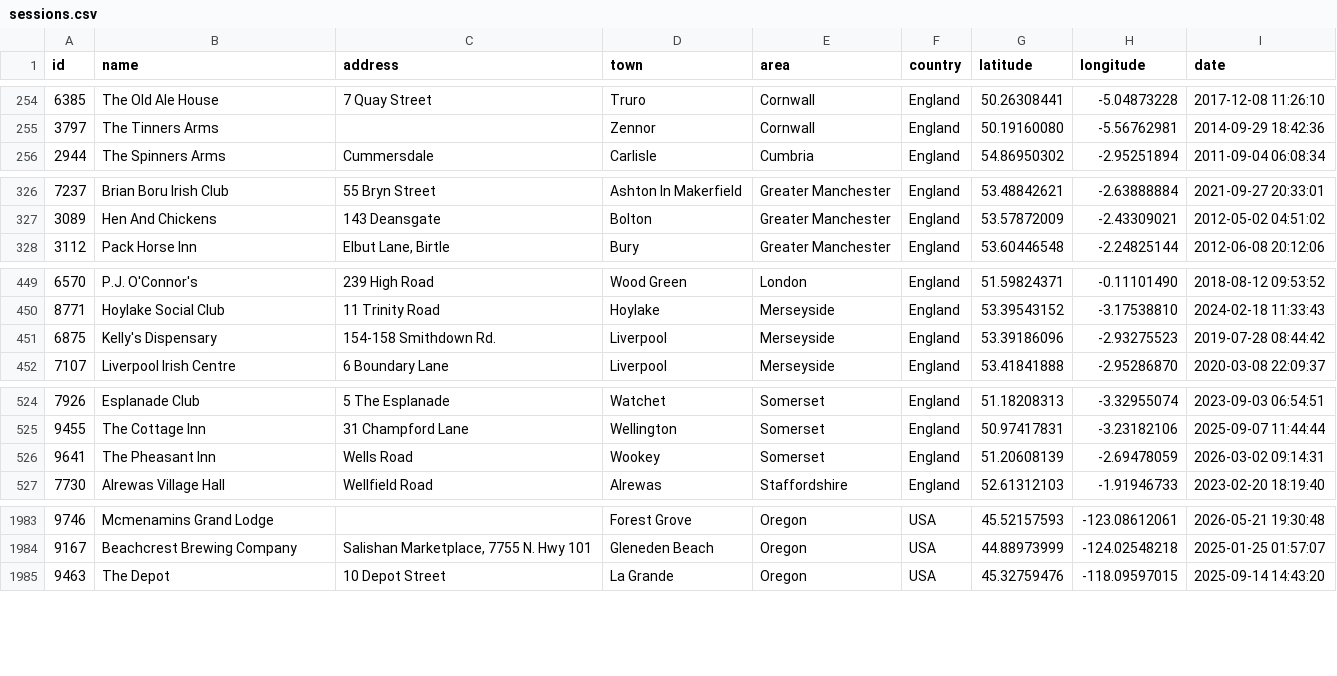
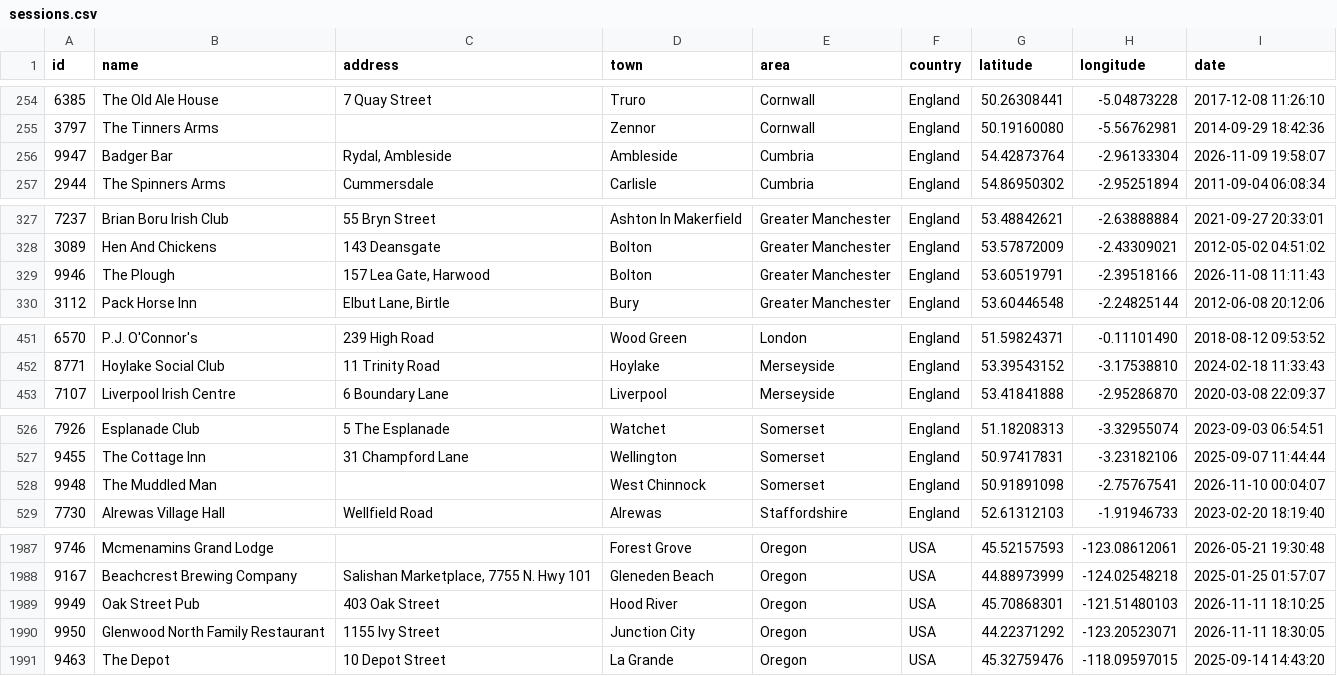
Before and after one commit to adactio/TheSession-data, a CSV file: csv/sessions.csv, drawn as a sheet; only a part is shown, gaps mark what is left out; the diff covers the shown part only.

```diff
--- a/csv/sessions.csv
+++ b/csv/sessions.csv
@@ -255,2 +255,3 @@ id,name,address,town,area,country,latitude,longitude,date
 3797,"The Tinners Arms",,Zennor,Cornwall,England,50.19160080,-5.56762981,"2014-09-29 18:42:36"
+9947,"Badger Bar","Rydal, Ambleside",Ambleside,Cumbria,England,54.42873764,-2.96133304,"2026-11-09 19:58:07"
 2944,"The Spinners Arms",Cummersdale,Carlisle,Cumbria,England,54.86950302,-2.95251894,"2011-09-04 06:08:34"
@@ -327,2 +328,3 @@ id,name,address,town,area,country,latitude,longitude,date
 3089,"Hen And Chickens","143 Deansgate",Bolton,"Greater Manchester",England,53.57872009,-2.43309021,"2012-05-02 04:51:02"
+9946,"The Plough","157 Lea Gate, Harwood",Bolton,"Greater Manchester",England,53.60519791,-2.39518166,"2026-11-08 11:11:43"
 3112,"Pack Horse Inn","Elbut Lane, Birtle",Bury,"Greater Manchester",England,53.60446548,-2.24825144,"2012-06-08 20:12:06"
@@ -450,3 +452,2 @@ id,name,address,town,area,country,latitude,longitude,date
 8771,"Hoylake Social Club","11 Trinity Road",Hoylake,Merseyside,England,53.39543152,-3.17538810,"2024-02-18 11:33:43"
-6875,"Kelly's Dispensary","154-158 Smithdown Rd.",Liverpool,Merseyside,England,53.39186096,-2.93275523,"2019-07-28 08:44:42"
 7107,"Liverpool Irish Centre","6 Boundary Lane",Liverpool,Merseyside,England,53.41841888,-2.95286870,"2020-03-08 22:09:37"
@@ -525,3 +527,3 @@ id,name,address,town,area,country,latitude,longitude,date
 9455,"The Cottage Inn","31 Champford Lane",Wellington,Somerset,England,50.97417831,-3.23182106,"2025-09-07 11:44:44"
-9641,"The Pheasant Inn","Wells Road",Wookey,Somerset,England,51.20608139,-2.69478059,"2026-03-02 09:14:31"
+9948,"The Muddled Man",,"West Chinnock",Somerset,England,50.91891098,-2.75767541,"2026-11-10 00:04:07"
 7730,"Alrewas Village Hall","Wellfield Road",Alrewas,Staffordshire,England,52.61312103,-1.91946733,"2023-02-20 18:19:40"
@@ -1984,2 +1988,4 @@ id,name,address,town,area,country,latitude,longitude,date
 9167,"Beachcrest Brewing Company","Salishan Marketplace, 7755 N. Hwy 101","Gleneden Beach",Oregon,USA,44.88973999,-124.02548218,"2025-01-25 01:57:07"
+9949,"Oak Street Pub","403 Oak Street","Hood River",Oregon,USA,45.70868301,-121.51480103,"2026-11-11 18:10:25"
+9950,"Glenwood North Family Restaurant","1155 Ivy Street","Junction City",Oregon,USA,44.22371292,-123.20523071,"2026-11-11 18:30:05"
 9463,"The Depot","10 Depot Street","La Grande",Oregon,USA,45.32759476,-118.09597015,"2025-09-14 14:43:20"
```
Also changed, not shown: 5 added rows, 1 removed row and 8 edited cells elsewhere in this file, csv/tune_popularity.csv, 14 other files.
